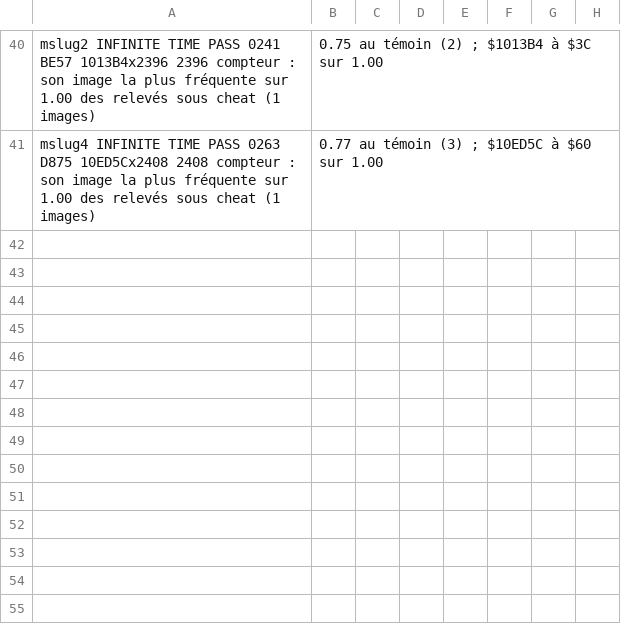
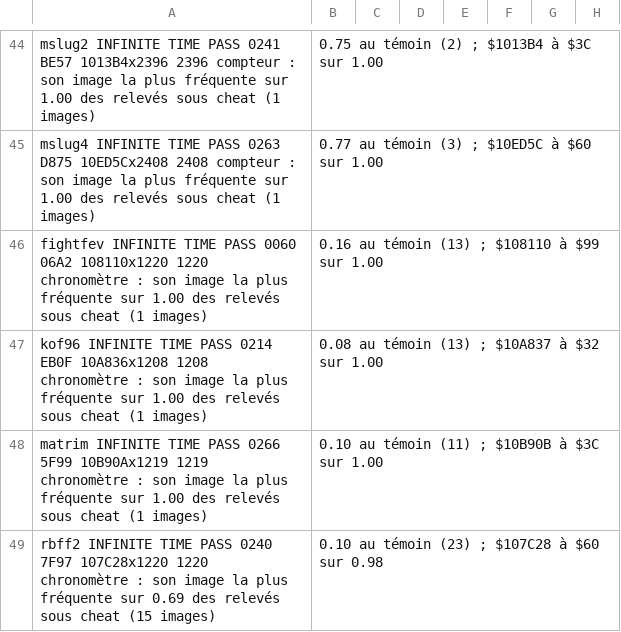
Before and after one commit to lid-labs/NeoGeo-PrivaBIOS, a TSV file: measured/2026-10-29-cheats-catalogue.tsv, drawn as a sheet; only a part is shown, gaps mark what is left out; the diff covers the shown part only; the diff names each change by its address in the sheet, - before the commit and + after, or states it on an @@ line.

```diff
--- a/measured/2026-10-29-cheats-catalogue.tsv
+++ b/measured/2026-10-29-cheats-catalogue.tsv
+row 46: fightfev INFINITE TIME PASS 0060 06A2 108110x1220 1220 chronomètre : son image la plus fréquente sur 1.00 des relevés sous cheat (1 images) | 0.16 au témoin (13) ; $108110 à $99 sur 1.00
+row 47: kof96 INFINITE TIME PASS 0214 EB0F 10A836x1208 1208 chronomètre : son image la plus fréquente sur 1.00 des relevés sous cheat (1 images) | 0.08 au témoin (13) ; $10A837 à $32 sur 1.00
+row 48: matrim INFINITE TIME PASS 0266 5F99 10B90Ax1219 1219 chronomètre : son image la plus fréquente sur 1.00 des relevés sous cheat (1 images) | 0.10 au témoin (11) ; $10B90B à $3C sur 1.00
+row 49: rbff2 INFINITE TIME PASS 0240 7F97 107C28x1220 1220 chronomètre : son image la plus fréquente sur 0.69 des relevés sous cheat (15 images) | 0.10 au témoin (23) ; $107C28 à $60 sur 0.98
```
Also changed, not shown: 8 added rows and 6 edited cells elsewhere in this file, measured/2026-10-29-cheats-table.tsv, 3 other files.
